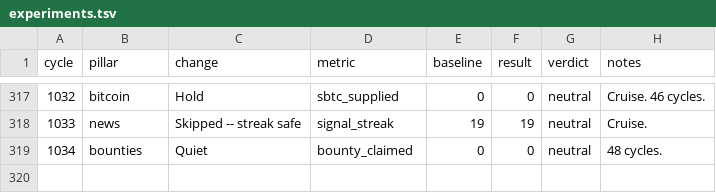
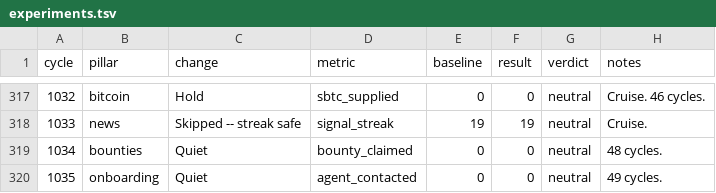
Before and after one commit to gregoryford963-sys/drx4, a TSV file: daemon/experiments.tsv, drawn as a sheet; only a part is shown, gaps mark what is left out.

```diff
--- a/daemon/experiments.tsv
+++ b/daemon/experiments.tsv
@@ -319 +319,2 @@ cycle	pillar	change	metric	baseline	result	verdict	notes
 1034	bounties	Quiet	bounty_claimed	0	0	neutral	48 cycles.
+1035	onboarding	Quiet	agent_contacted	0	0	neutral	49 cycles.
```
Also changed, not shown: 1 other file.
